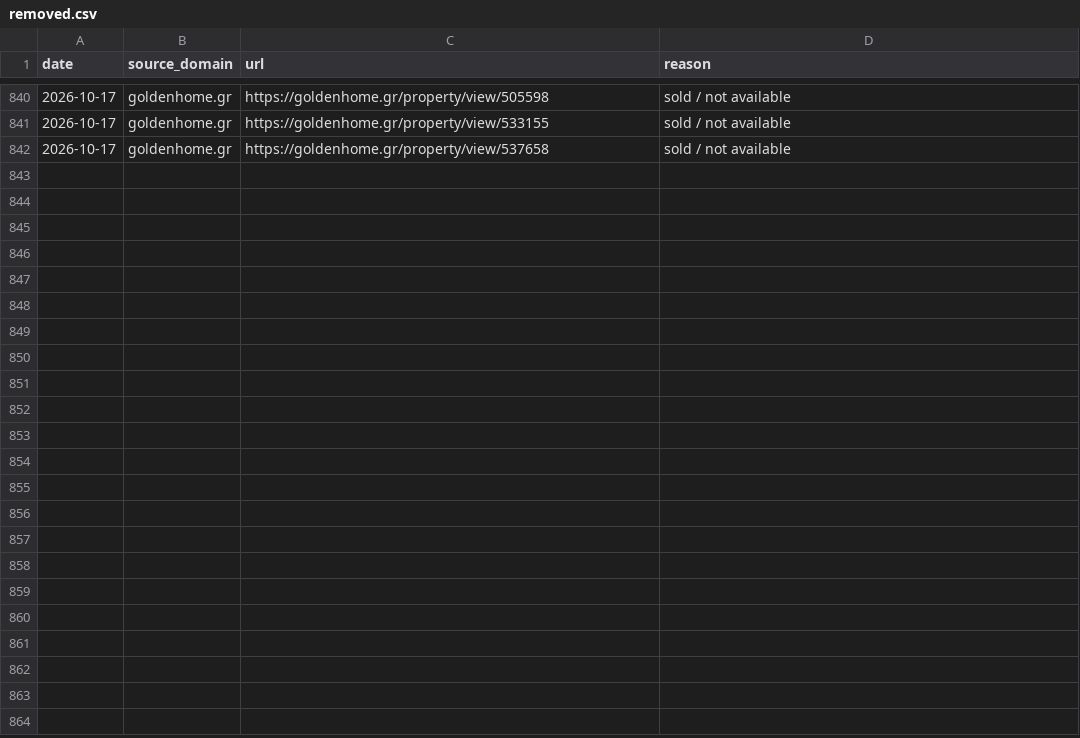
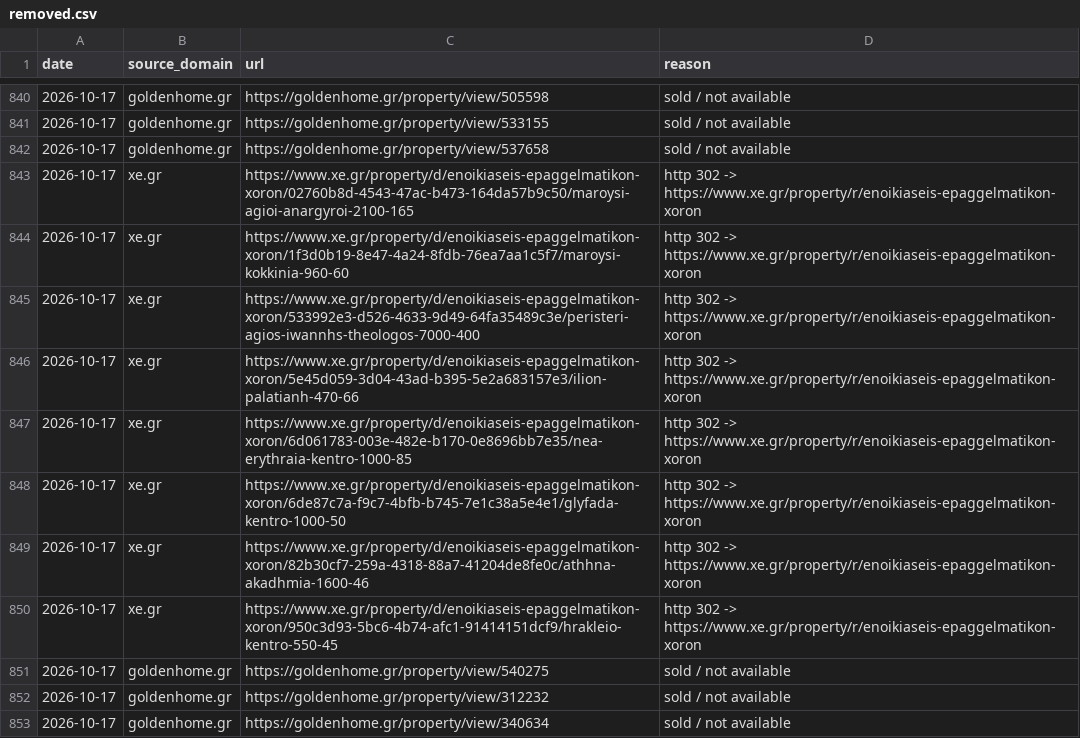
Before and after one commit to jenyshir-eng/Greece-real-estate, a CSV file: cities/athens/data/listings/removed.csv, drawn as a sheet; only a part is shown, gaps mark what is left out.

Commit message:
Update 2026-10-17 22:02 (Athens): 218 new listings

```diff
--- a/cities/athens/data/listings/removed.csv
+++ b/cities/athens/data/listings/removed.csv
@@ -842 +842,12 @@ date,source_domain,url,reason
 2026-10-17,goldenhome.gr,https://goldenhome.gr/property/view/537658,sold / not available
+2026-10-17,xe.gr,https://www.xe.gr/property/d/enoikiaseis-epaggelmatikon-xoron/02760b8d-4543-47ac-b473-164da57b9c50/maroysi-agioi-anargyroi-2100-165,http 302 -> https://www.xe.gr/property/r/enoikiaseis-epaggelmatikon-xoron
+2026-10-17,xe.gr,https://www.xe.gr/property/d/enoikiaseis-epaggelmatikon-xoron/1f3d0b19-8e47-4a24-8fdb-76ea7aa1c5f7/maroysi-kokkinia-960-60,http 302 -> https://www.xe.gr/property/r/enoikiaseis-epaggelmatikon-xoron
+2026-10-17,xe.gr,https://www.xe.gr/property/d/enoikiaseis-epaggelmatikon-xoron/533992e3-d526-4633-9d49-64fa35489c3e/peristeri-agios-iwannhs-theologos-7000-400,http 302 -> https://www.xe.gr/property/r/enoikiaseis-epaggelmatikon-xoron
+2026-10-17,xe.gr,https://www.xe.gr/property/d/enoikiaseis-epaggelmatikon-xoron/5e45d059-3d04-43ad-b395-5e2a683157e3/ilion-palatianh-470-66,http 302 -> https://www.xe.gr/property/r/enoikiaseis-epaggelmatikon-xoron
+2026-10-17,xe.gr,https://www.xe.gr/property/d/enoikiaseis-epaggelmatikon-xoron/6d061783-003e-482e-b170-0e8696bb7e35/nea-erythraia-kentro-1000-85,http 302 -> https://www.xe.gr/property/r/enoikiaseis-epaggelmatikon-xoron
+2026-10-17,xe.gr,https://www.xe.gr/property/d/enoikiaseis-epaggelmatikon-xoron/6de87c7a-f9c7-4bfb-b745-7e1c38a5e4e1/glyfada-kentro-1000-50,http 302 -> https://www.xe.gr/property/r/enoikiaseis-epaggelmatikon-xoron
+2026-10-17,xe.gr,https://www.xe.gr/property/d/enoikiaseis-epaggelmatikon-xoron/82b30cf7-259a-4318-88a7-41204de8fe0c/athhna-akadhmia-1600-46,http 302 -> https://www.xe.gr/property/r/enoikiaseis-epaggelmatikon-xoron
+2026-10-17,xe.gr,https://www.xe.gr/property/d/enoikiaseis-epaggelmatikon-xoron/950c3d93-5bc6-4b74-afc1-91414151dcf9/hrakleio-kentro-550-45,http 302 -> https://www.xe.gr/property/r/enoikiaseis-epaggelmatikon-xoron
+2026-10-17,goldenhome.gr,https://goldenhome.gr/property/view/540275,sold / not available
+2026-10-17,goldenhome.gr,https://goldenhome.gr/property/view/312232,sold / not available
+2026-10-17,goldenhome.gr,https://goldenhome.gr/property/view/340634,sold / not available
```
Also changed, not shown: cities/athens/data/listings/collect_report.csv, cities/athens/data/listings/district_hints.csv, 15 other files.
